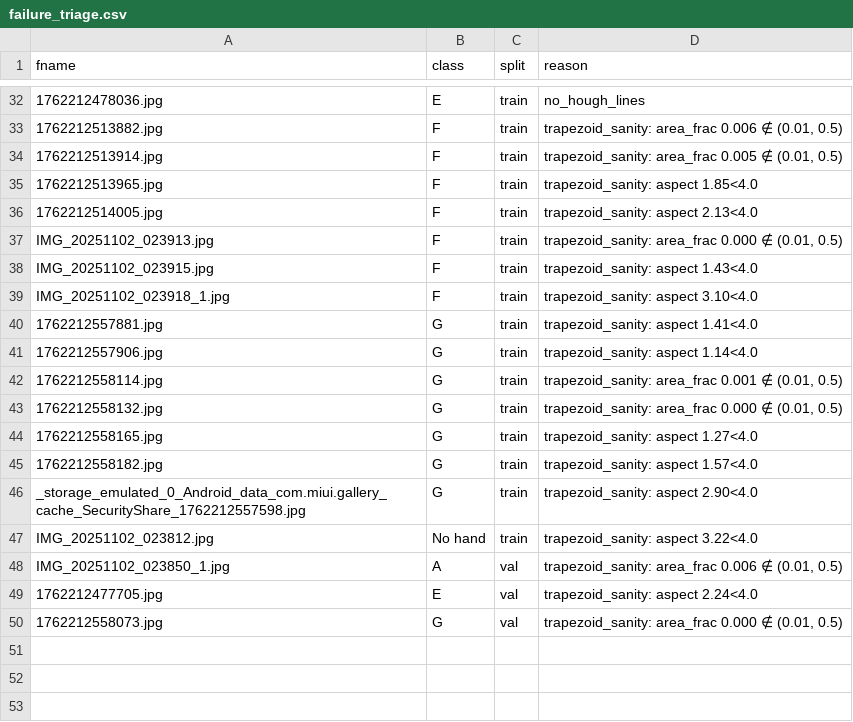
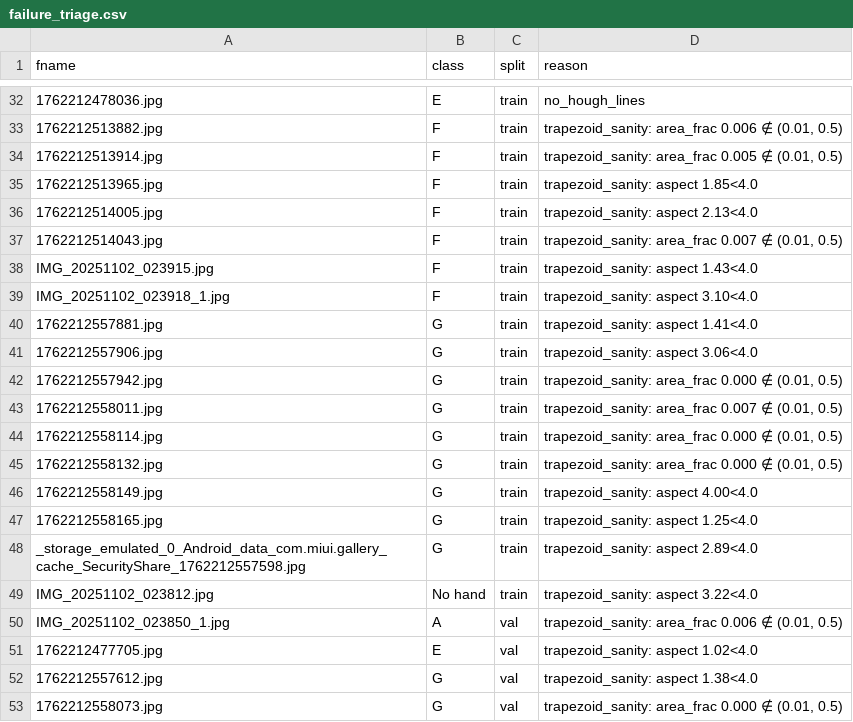
Before and after one commit to FERI-330/guitar-chord-recognition, a CSV file: output/03_pipeline/failure_triage.csv, drawn as a sheet; only a part is shown, gaps mark what is left out; removed rows and columns are numbered as before the commit, all else as after; the diff covers the shown part only; the diff names each change by its address in the sheet, - before the commit and + after, or states it on an @@ line.

```diff
--- a/output/03_pipeline/failure_triage.csv
+++ b/output/03_pipeline/failure_triage.csv
-A37 (fname): IMG_20251102_023913.jpg
+A37 (fname): 1762212514043.jpg
-D37 (reason): trapezoid_sanity: area_frac 0.000 ∉ (0.01,…
+D37 (reason): trapezoid_sanity: area_frac 0.007 ∉ (0.01,…
-D41 (reason): trapezoid_sanity: aspect 1.14<4.0
+D41 (reason): trapezoid_sanity: aspect 3.06<4.0
+row 42: 1762212557942.jpg | G | train | trapezoid_sanity: area_frac 0.000 ∉ (0.01, 0.5)
+row 43: 1762212558011.jpg | G | train | trapezoid_sanity: area_frac 0.007 ∉ (0.01, 0.5)
-D44 (reason): trapezoid_sanity: area_frac 0.001 ∉ (0.01,…
+D44 (reason): trapezoid_sanity: area_frac 0.000 ∉ (0.01,…
+row 46: 1762212558149.jpg | G | train | trapezoid_sanity: aspect 4.00<4.0
-D47 (reason): trapezoid_sanity: aspect 1.27<4.0
+D47 (reason): trapezoid_sanity: aspect 1.25<4.0
-row 45: 1762212558182.jpg | G | train | trapezoid_sanity: aspect 1.57<4.0
-D48 (reason): trapezoid_sanity: aspect 2.90<4.0
+D48 (reason): trapezoid_sanity: aspect 2.89<4.0
-D51 (reason): trapezoid_sanity: aspect 2.24<4.0
+D51 (reason): trapezoid_sanity: aspect 1.02<4.0
+row 52: 1762212557612.jpg | G | val | trapezoid_sanity: aspect 1.38<4.0
```
Also changed, not shown: 6 added rows, 6 removed rows and 17 edited cells elsewhere in this file, 5 other files.
